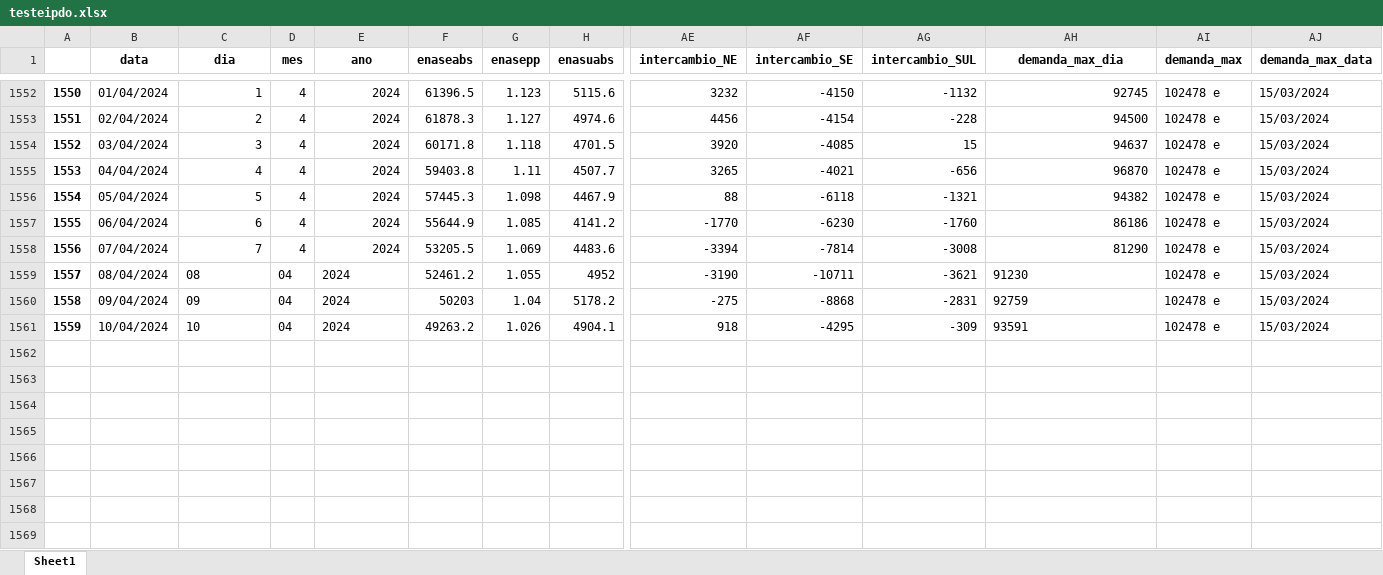
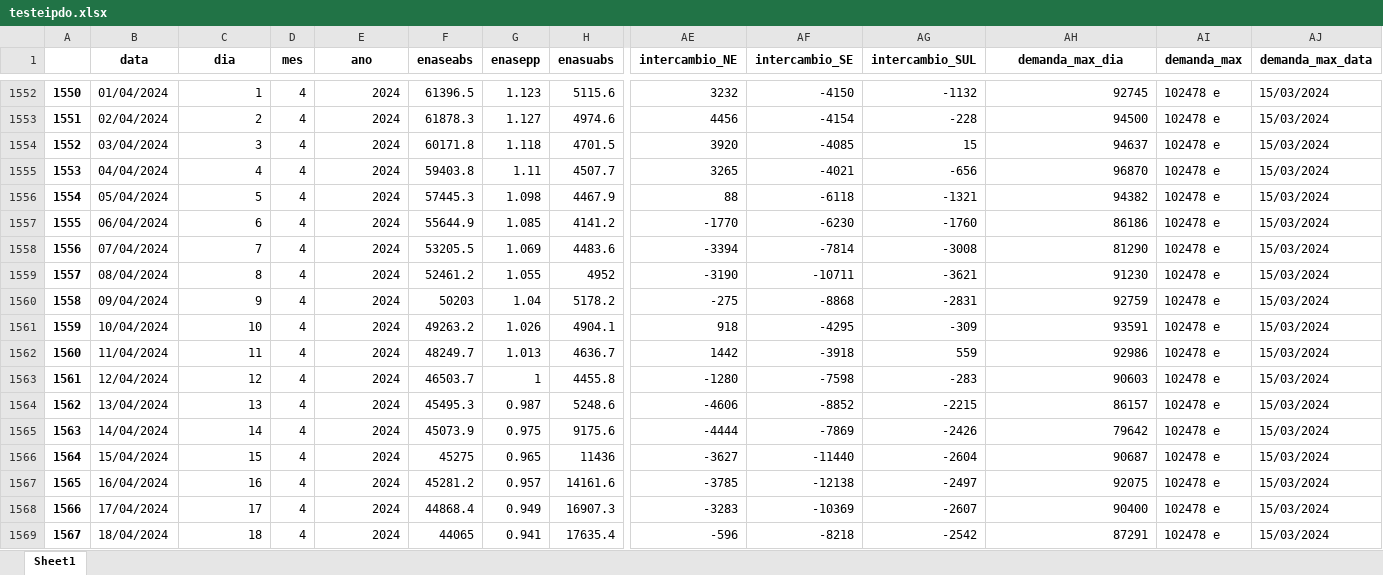
Before and after one commit to bernavice/dashboard_premissas_precos, an Excel workbook: assets/testeipdo.xlsx, sheet Sheet1, drawn as a sheet; only a part is shown, gaps mark what is left out; values as stored, in another font and other column widths than the file's, no borders; rows hold the shown columns only; the diff names each change by its address in the sheet, - before the commit and + after, or states it on an @@ line.

```diff
--- a/assets/testeipdo.xlsx (sheet Sheet1)
+++ b/assets/testeipdo.xlsx (sheet Sheet1)
-C1559 (dia): 08
+C1559 (dia): 8
-D1559:D1561 (mes): 04
+D1559:D1561 (mes): 4
-E1559:E1561 alignment: left
+E1559:E1561 alignment: right
-AH1559:AH1561 alignment: left
+AH1559:AH1561 alignment: right
-C1560 (dia): 09
+C1560 (dia): 9
-C1561 alignment: left
+C1561 alignment: right
+row 1562: 1560 | 11/04/2024 | 11 | 4 | 2024 | 48249.7 | 1.013 | 4636.7 | 1442 | -3918 | 559 | 92986 | 102478 e | 15/03/2024
+row 1563: 1561 | 12/04/2024 | 12 | 4 | 2024 | 46503.7 | 1 | 4455.8 | -1280 | -7598 | -283 | 90603 | 102478 e | 15/03/2024
+row 1564: 1562 | 13/04/2024 | 13 | 4 | 2024 | 45495.3 | 0.987 | 5248.6 | -4606 | -8852 | -2215 | 86157 | 102478 e | 15/03/2024
+row 1565: 1563 | 14/04/2024 | 14 | 4 | 2024 | 45073.9 | 0.975 | 9175.6 | -4444 | -7869 | -2426 | 79642 | 102478 e | 15/03/2024
+row 1566: 1564 | 15/04/2024 | 15 | 4 | 2024 | 45275 | 0.965 | 11436 | -3627 | -11440 | -2604 | 90687 | 102478 e | 15/03/2024
+row 1567: 1565 | 16/04/2024 | 16 | 4 | 2024 | 45281.2 | 0.957 | 14161.6 | -3785 | -12138 | -2497 | 92075 | 102478 e | 15/03/2024
+row 1568: 1566 | 17/04/2024 | 17 | 4 | 2024 | 44868.4 | 0.949 | 16907.3 | -3283 | -10369 | -2607 | 90400 | 102478 e | 15/03/2024
+row 1569: 1567 | 18/04/2024 | 18 | 4 | 2024 | 44065 | 0.941 | 17635.4 | -596 | -8218 | -2542 | 87291 | 102478 e | 15/03/2024
```
Also changed, not shown: assets/df_final.xlsx, assets/me3.xlsx, 4 other files.
